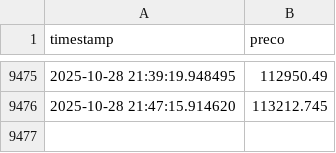
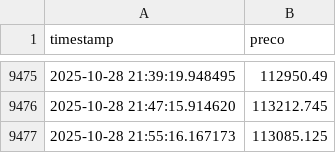
Before and after one commit to gab-correia/gab-correia.github.io, a CSV file: files/precos_btc.csv, drawn as a sheet; only a part is shown, gaps mark what is left out.

```diff
--- a/files/precos_btc.csv
+++ b/files/precos_btc.csv
@@ -9476 +9476,2 @@ timestamp,preco
 2025-10-28 21:47:15.914620,113212.745
+2025-10-28 21:55:16.167173,113085.125
```
Also changed, not shown: 1 other file.
